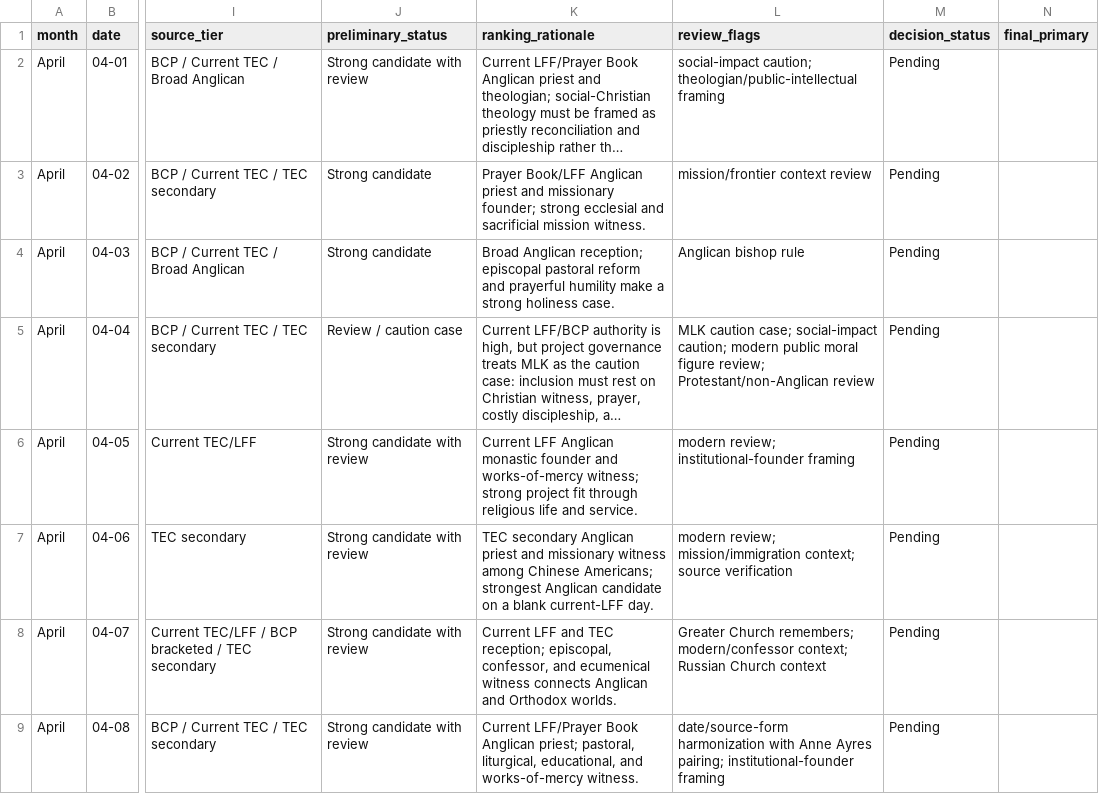
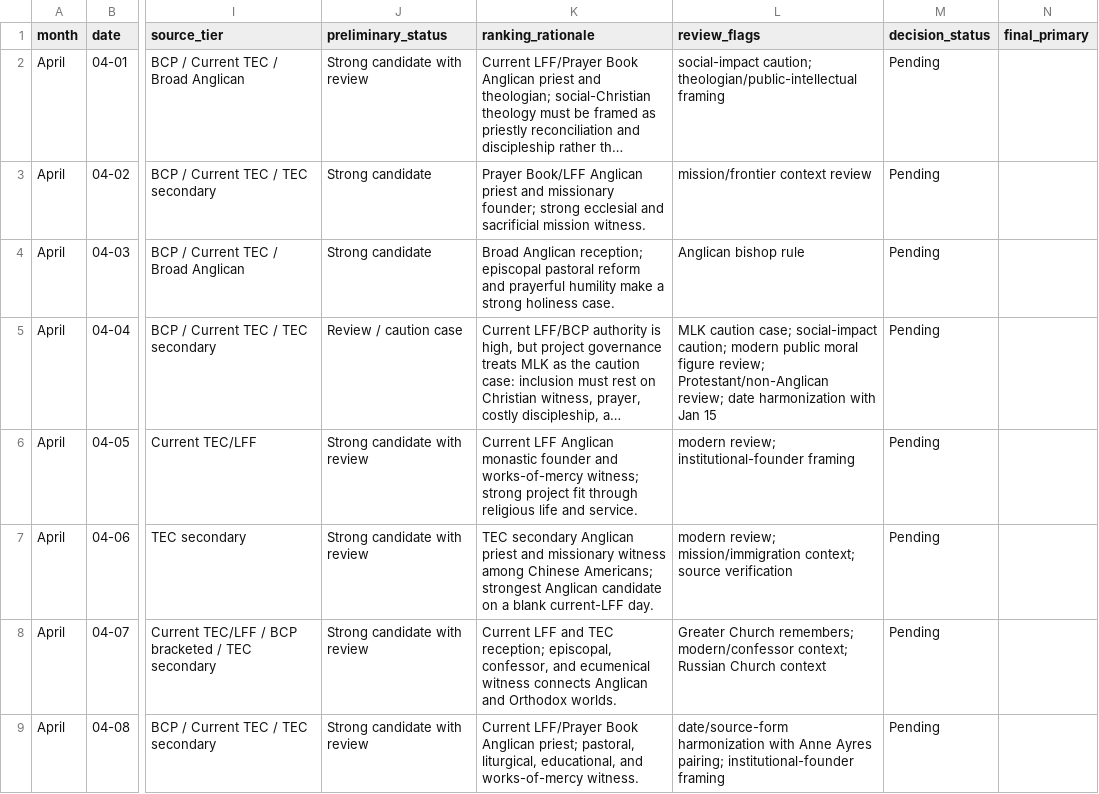
Before and after one commit to JWJeffery/PrayerAppNew, a CSV file: data/kalendar/april/kalendar-v0.1-april-candidates.csv, drawn as a sheet; only a part is shown, gaps mark what is left out; long unchanged cells end in …; the diff covers the shown part only; the diff names each change by its address in the sheet, - before the commit and + after, or states it on an @@ line.

```diff
--- a/data/kalendar/april/kalendar-v0.1-april-candidates.csv
+++ b/data/kalendar/april/kalendar-v0.1-april-candidates.csv
-L5 (review_flags): …review; Protestant/non-Anglican review
+L5 (review_flags): …review; Protestant/non-Anglican review; date harmonization with Jan 15
```
Also changed, not shown: 11 edited cells elsewhere in this file.
